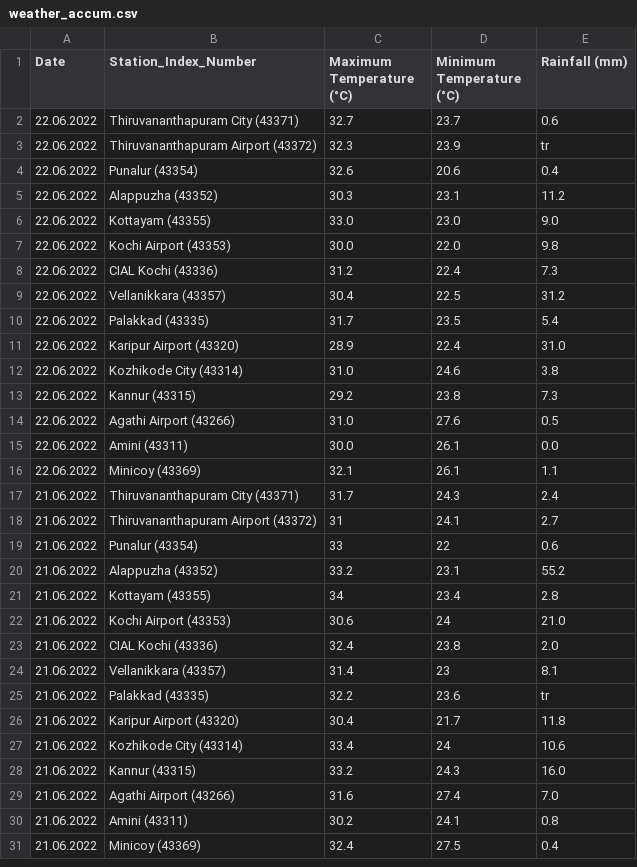
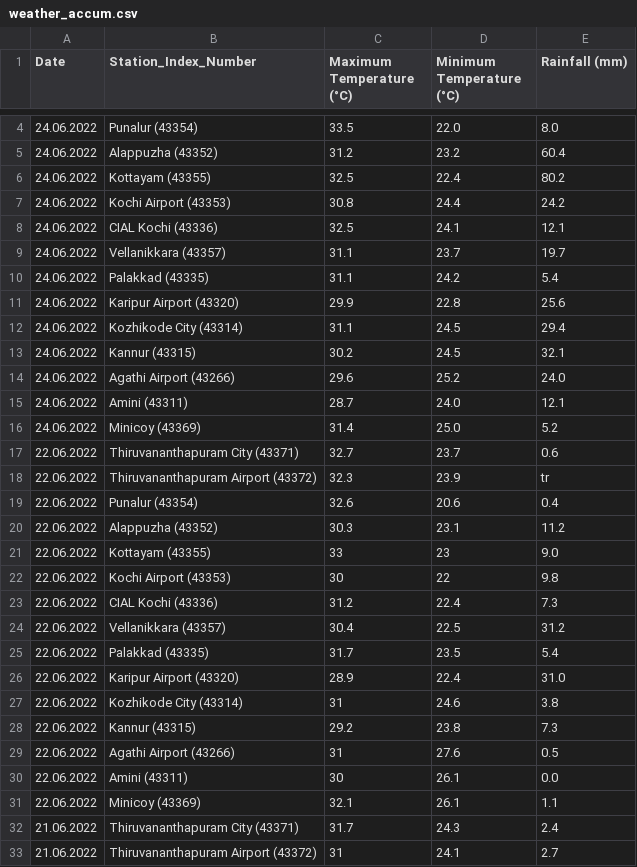
Before and after one commit to arungop/kerala-weather-collector, a CSV file: data/weather_accum.csv, drawn as a sheet; only a part is shown, gaps mark what is left out; the shorter side is filled out with more unchanged rows; the diff covers the shown part only.

```diff
--- a/data/weather_accum.csv
+++ b/data/weather_accum.csv
@@ -2 +4,14 @@ Date,Station_Index_Number,Maximum Temperature (°C),Minimum Temperature (°C),Ra
+24.06.2022,Punalur (43354),33.5,22.0,8.0
+24.06.2022,Alappuzha (43352),31.2,23.2,60.4
+24.06.2022,Kottayam (43355),32.5,22.4,80.2
+24.06.2022,Kochi Airport (43353),30.8,24.4,24.2
+24.06.2022,CIAL Kochi (43336),32.5,24.1,12.1
+24.06.2022,Vellanikkara (43357),31.1,23.7,19.7
+24.06.2022,Palakkad (43335),31.1,24.2,5.4
+24.06.2022,Karipur Airport (43320),29.9,22.8,25.6
+24.06.2022,Kozhikode City (43314),31.1,24.5,29.4
+24.06.2022,Kannur (43315),30.2,24.5,32.1
+24.06.2022,Agathi Airport (43266),29.6,25.2,24.0
+24.06.2022,Amini (43311),28.7,24.0,12.1
+24.06.2022,Minicoy (43369),31.4,25.0,5.2
 22.06.2022,Thiruvananthapuram City (43371),32.7,23.7,0.6
@@ -5,4 +20,4 @@ Date,Station_Index_Number,Maximum Temperature (°C),Minimum Temperature (°C),Ra
 22.06.2022,Alappuzha (43352),30.3,23.1,11.2
-22.06.2022,Kottayam (43355),33.0,23.0,9.0
-22.06.2022,Kochi Airport (43353),30.0,22.0,9.8
+22.06.2022,Kottayam (43355),33,23,9.0
+22.06.2022,Kochi Airport (43353),30,22,9.8
 22.06.2022,CIAL Kochi (43336),31.2,22.4,7.3
@@ -11,6 +26,6 @@ Date,Station_Index_Number,Maximum Temperature (°C),Minimum Temperature (°C),Ra
 22.06.2022,Karipur Airport (43320),28.9,22.4,31.0
-22.06.2022,Kozhikode City (43314),31.0,24.6,3.8
+22.06.2022,Kozhikode City (43314),31,24.6,3.8
 22.06.2022,Kannur (43315),29.2,23.8,7.3
-22.06.2022,Agathi Airport (43266),31.0,27.6,0.5
-22.06.2022,Amini (43311),30.0,26.1,0.0
+22.06.2022,Agathi Airport (43266),31,27.6,0.5
+22.06.2022,Amini (43311),30,26.1,0.0
 22.06.2022,Minicoy (43369),32.1,26.1,1.1
```
Also changed, not shown: 2 added rows elsewhere in this file, 1 other file.
